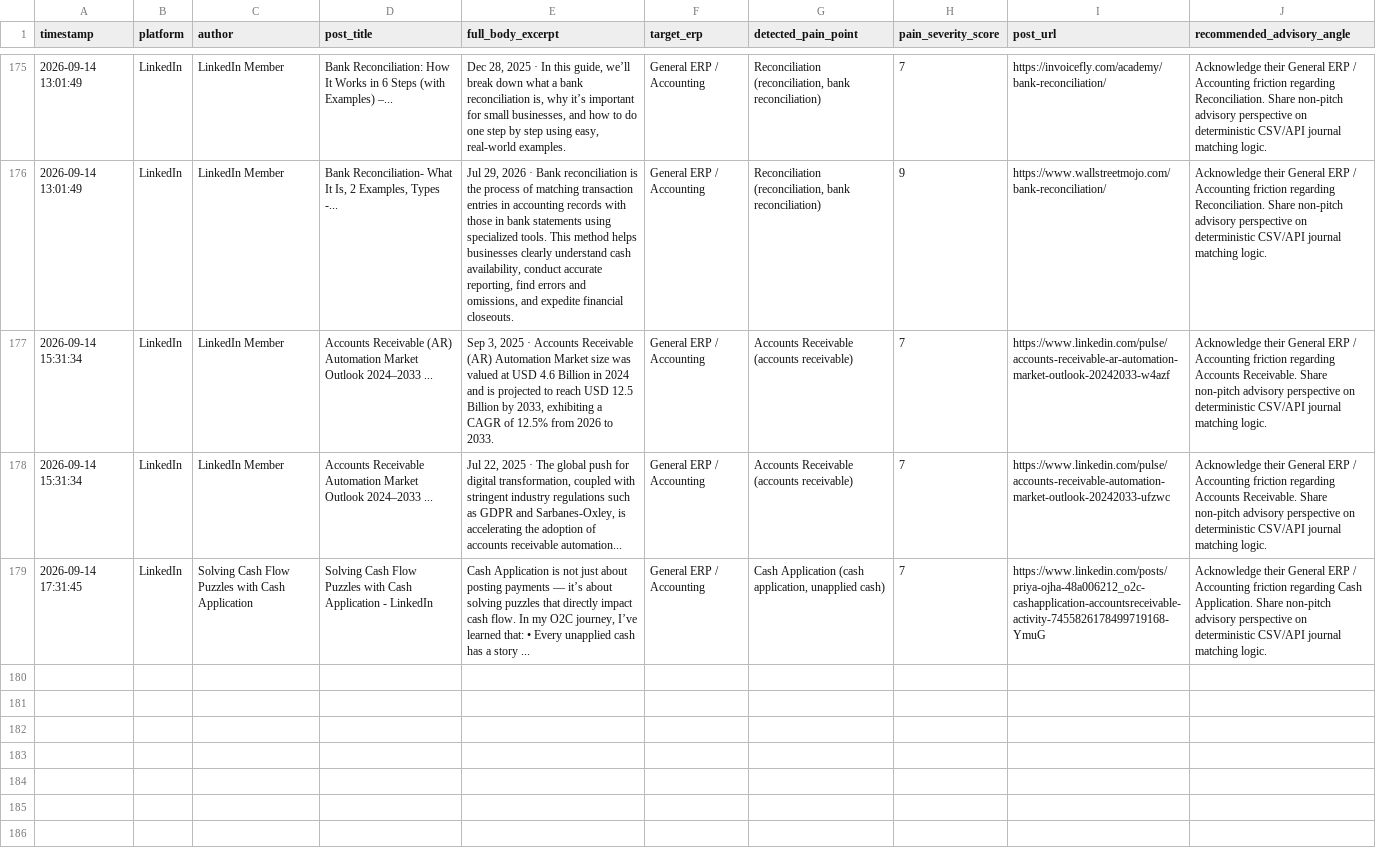
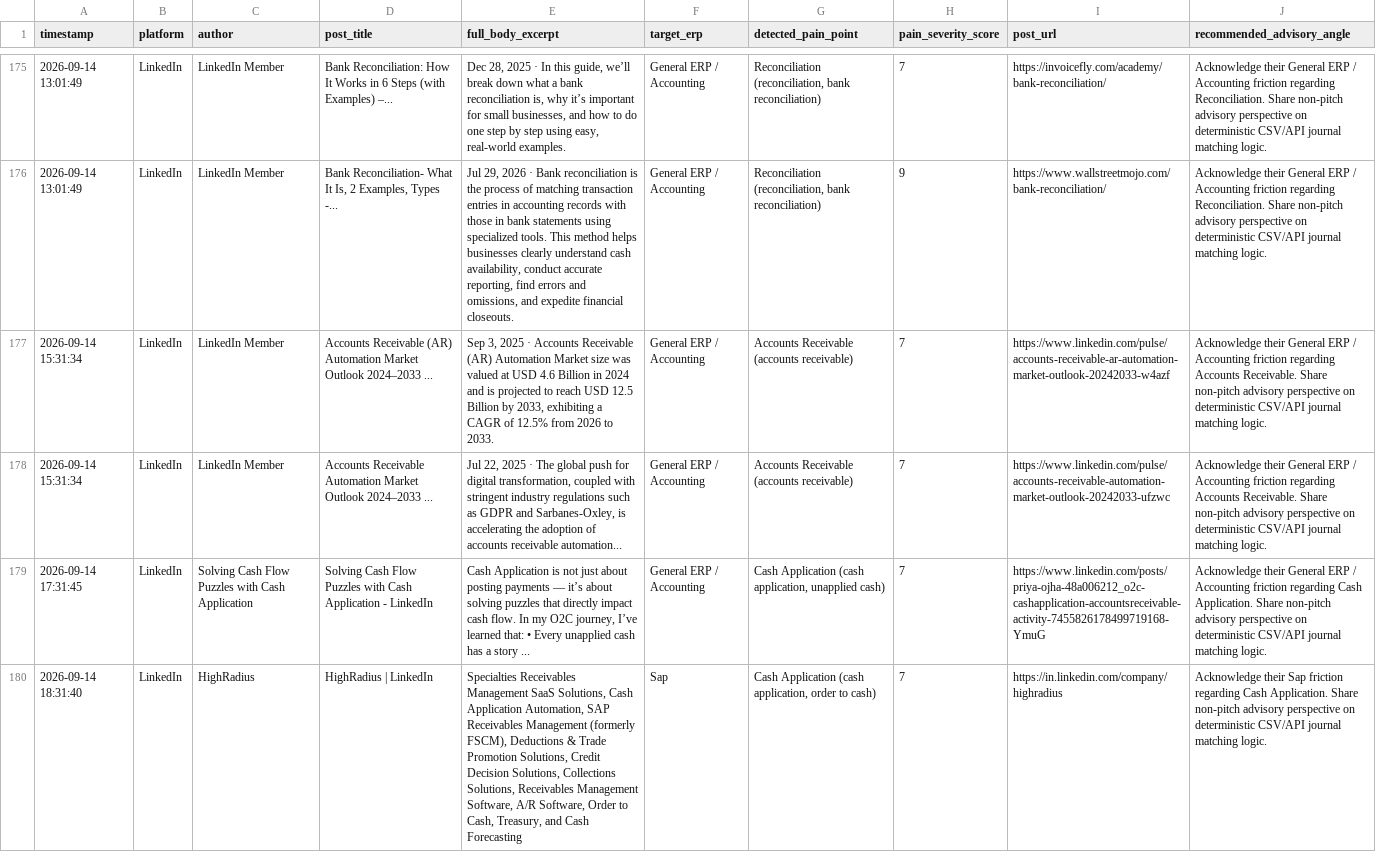
Before and after one commit to k39139215-gif/verasett-social-radar, a CSV file: social_leads/linkedin_leads.csv, drawn as a sheet; only a part is shown, gaps mark what is left out; the diff names each change by its address in the sheet, - before the commit and + after, or states it on an @@ line.

Commit message:
Auto-harvest: Fresh social intent leads [skip ci]

```diff
--- a/social_leads/linkedin_leads.csv
+++ b/social_leads/linkedin_leads.csv
+row 180: 2026-09-14 18:31:40 | LinkedIn | HighRadius | HighRadius | LinkedIn | Specialties Receivables Management SaaS Solutions, Cash Application Automation, SAP Receivables Management (formerly FSCM), Deductions & Trade Promotion Solutions, Credit Decision Solutions, Collections Solutions, Receivables Management Software, A/R Software, Order to Cash, Treasury, and Cash Forecasting | Sap | Cash Application (cash application, order to cash) | 7 | https://in.linkedin.com/company/highradius | Acknowledge their Sap friction regarding Cash Application. Share non-pitch advisory perspective on deterministic CSV/API journal matching logic.
```
Also changed, not shown: 2 other files.
